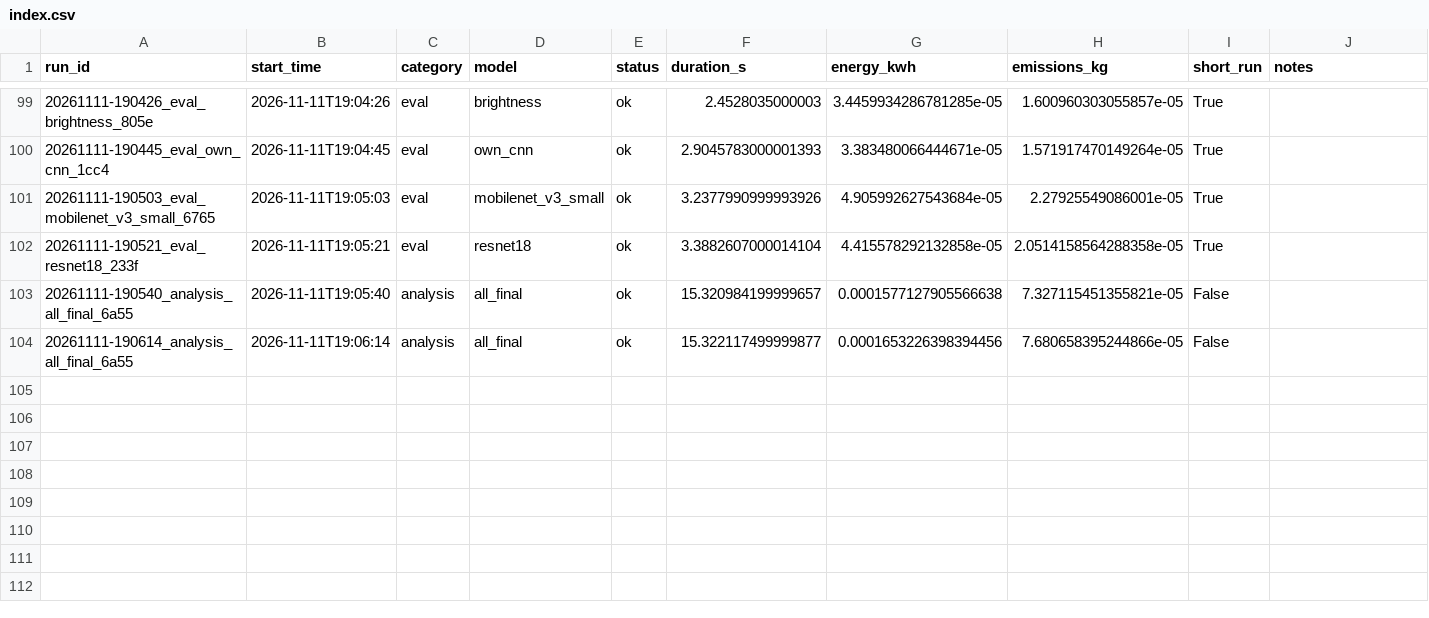
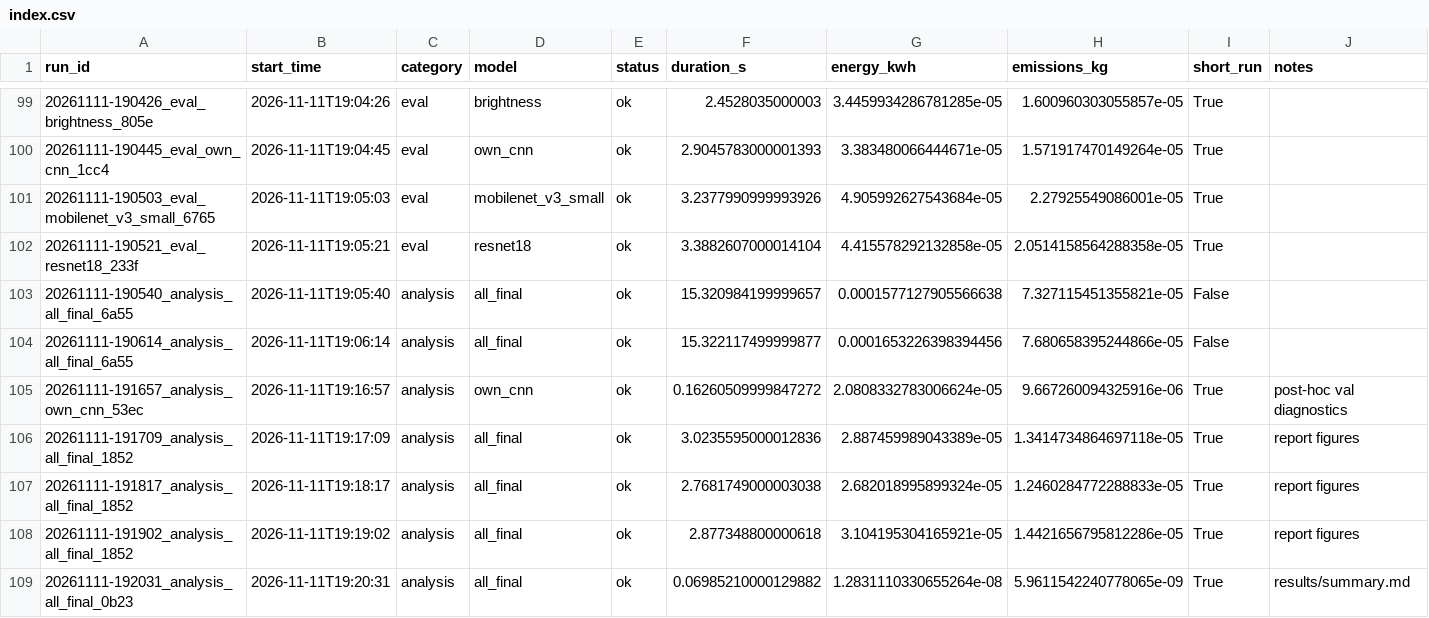
Before and after one commit to HalitBatuhanASLAN/DL-Project, a CSV file: runs/index.csv, drawn as a sheet; only a part is shown, gaps mark what is left out; the diff names each change by its address in the sheet, - before the commit and + after, or states it on an @@ line.

```diff
--- a/runs/index.csv
+++ b/runs/index.csv
+row 105: 20261111-191657_analysis_own_cnn_53ec | 2026-11-11T19:16:57 | analysis | own_cnn | ok | 0.16260509999847272 | 2.0808332783006624e-05 | 9.667260094325916e-06 | True | post-hoc val diagnostics
+row 106: 20261111-191709_analysis_all_final_1852 | 2026-11-11T19:17:09 | analysis | all_final | ok | 3.0235595000012836 | 2.887459989043389e-05 | 1.3414734864697118e-05 | True | report figures
+row 107: 20261111-191817_analysis_all_final_1852 | 2026-11-11T19:18:17 | analysis | all_final | ok | 2.7681749000003038 | 2.682018995899324e-05 | 1.2460284772288833e-05 | True | report figures
+row 108: 20261111-191902_analysis_all_final_1852 | 2026-11-11T19:19:02 | analysis | all_final | ok | 2.877348800000618 | 3.104195304165921e-05 | 1.4421656795812286e-05 | True | report figures
+row 109: 20261111-192031_analysis_all_final_0b23 | 2026-11-11T19:20:31 | analysis | all_final | ok | 0.06985210000129882 | 1.2831110330655264e-08 | 5.9611542240778065e-09 | True | results/summary.md
```
Also changed, not shown: 33 other files.
